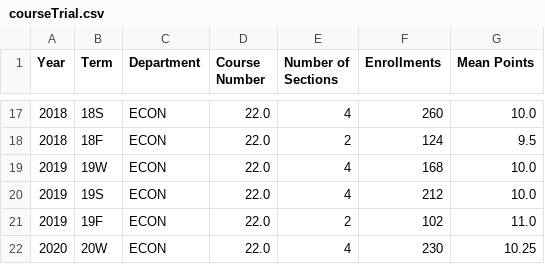
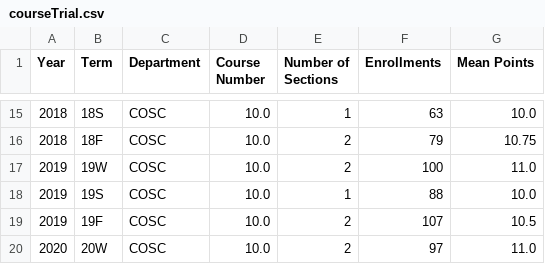
Before and after one commit to brianwang26/DartmouthTrends, a CSV file: Queries/courseTrial.csv, drawn as a sheet; only a part is shown, gaps mark what is left out; the diff covers the shown part only.

Commit message:
Added all screenshots for user queries

```diff
--- a/Queries/courseTrial.csv
+++ b/Queries/courseTrial.csv
@@ -17,6 +15,6 @@ Year,Term,Department,Course Number,Number of Sections,Enrollments,Mean Points
-2018,18S,ECON,22.0,4,260,10.0
-2018,18F,ECON,22.0,2,124,9.5
-2019,19W,ECON,22.0,4,168,10.0
-2019,19S,ECON,22.0,4,212,10.0
-2019,19F,ECON,22.0,2,102,11.0
-2020,20W,ECON,22.0,4,230,10.25
+2018,18S,COSC,10.0,1,63,10.0
+2018,18F,COSC,10.0,2,79,10.75
+2019,19W,COSC,10.0,2,100,11.0
+2019,19S,COSC,10.0,1,88,10.0
+2019,19F,COSC,10.0,2,107,10.5
+2020,20W,COSC,10.0,2,97,11.0
```
Also changed, not shown: 8 added rows, 10 removed rows and 21 edited cells elsewhere in this file, 10 other files.
